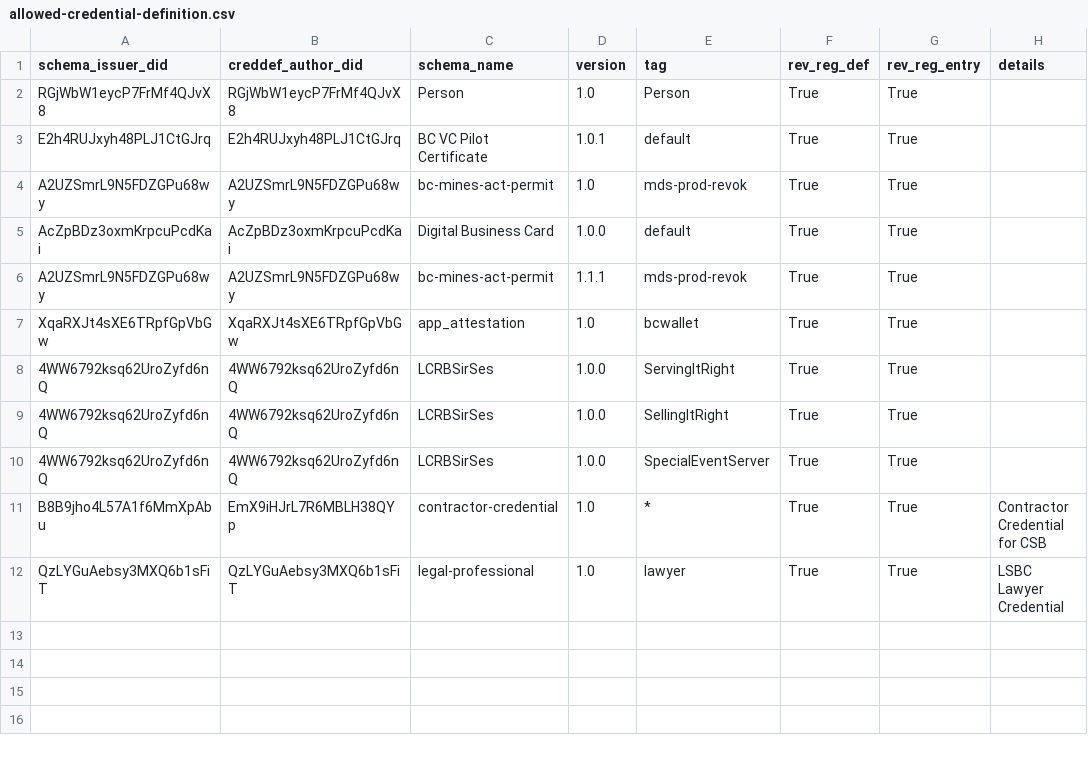
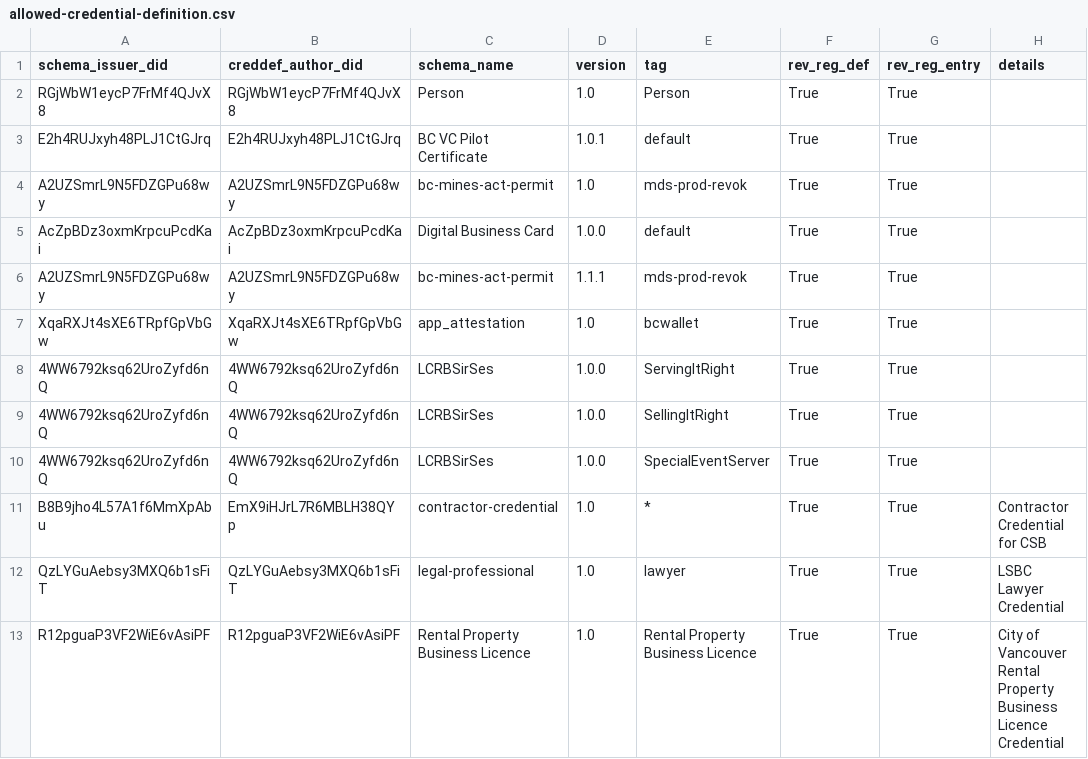
Before and after one commit to bcgov/dts-endorser-service, a CSV file: configurations/CAndy/prod/allowed-credential-definition.csv, drawn as a sheet.

Commit message:
Add CANdy prod settings for CoV
Signed-off-by: Emiliano Suñé <emiliano.sune@gmail.com>

```diff
--- a/configurations/CAndy/prod/allowed-credential-definition.csv
+++ b/configurations/CAndy/prod/allowed-credential-definition.csv
@@ -12 +12,2 @@ B8B9jho4L57A1f6MmXpAbu,EmX9iHJrL7R6MBLH38QYp,contractor-credential,1.0,*,True,Tr
 QzLYGuAebsy3MXQ6b1sFiT,QzLYGuAebsy3MXQ6b1sFiT,legal-professional,1.0,lawyer,True,True,LSBC Lawyer Credential
+R12pguaP3VF2WiE6vAsiPF,R12pguaP3VF2WiE6vAsiPF,Rental Property Business Licence,1.0,Rental Property Business Licence,True,True,City of Vancouver Rental Property Business Licence Credential
```
Also changed, not shown: configurations/CAndy/prod/allowed-did.csv, configurations/CAndy/prod/allowed-schema.csv.
